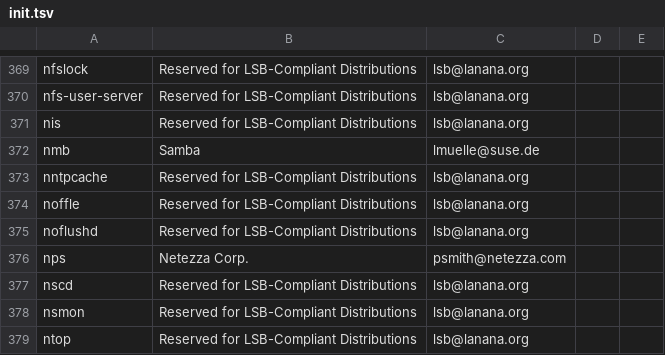
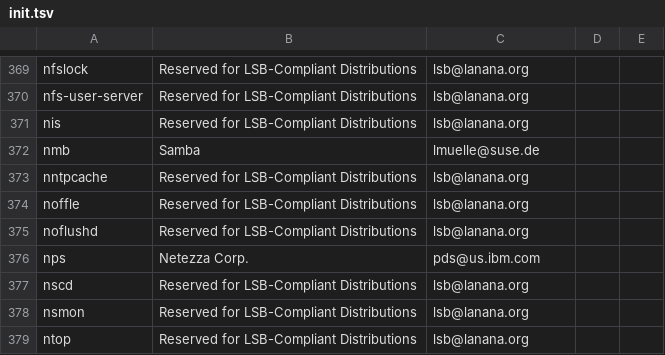
Before and after one commit to ke4qqq/lanana, a TSV file: init/init.tsv, drawn as a sheet; only a part is shown, gaps mark what is left out.

Commit message:
Change email contact for Netezza

```diff
--- a/init/init.tsv
+++ b/init/init.tsv
@@ -375,3 +375,3 @@ noffle	Reserved for LSB-Compliant Distributions	lsb@lanana.org
 noflushd	Reserved for LSB-Compliant Distributions	lsb@lanana.org
-nps	Netezza Corp.	psmith@netezza.com
+nps	Netezza Corp.	pds@us.ibm.com
 nscd	Reserved for LSB-Compliant Distributions	lsb@lanana.org
```
Also changed, not shown: 9 other files.
